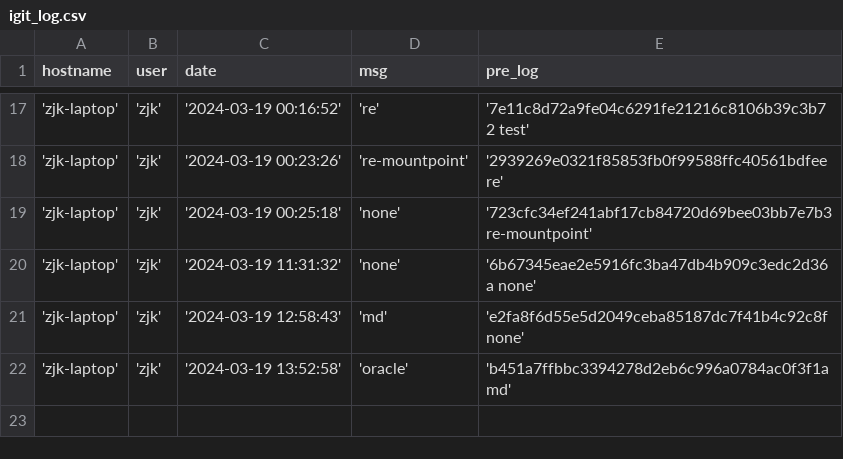
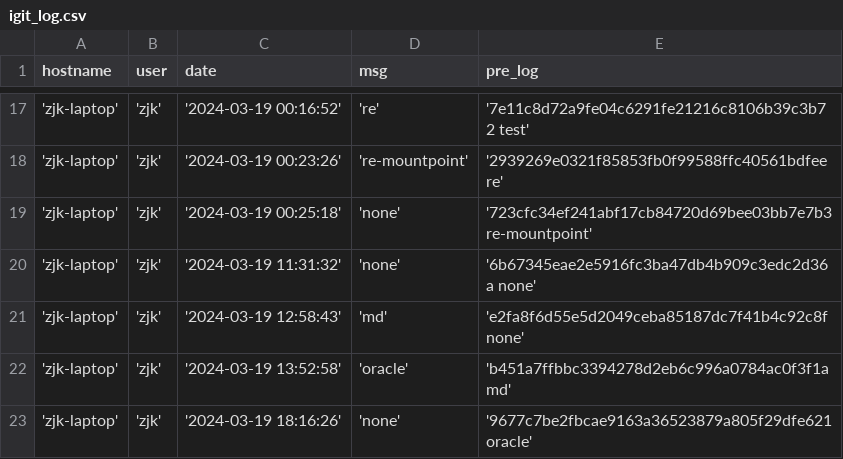
Before and after one commit to creatern/NoteBook, a CSV file: ilog/igit_log.csv, drawn as a sheet; only a part is shown, gaps mark what is left out.

```diff
--- a/ilog/igit_log.csv
+++ b/ilog/igit_log.csv
@@ -22 +22,2 @@ hostname,user,date,msg,pre_log
 'zjk-laptop','zjk','2024-03-19 13:52:58','oracle','b451a7ffbbc3394278d2eb6c996a0784ac0f3f1a md'
+'zjk-laptop','zjk','2024-03-19 18:16:26','none','9677c7be2fbcae9163a36523879a805f29dfe621 oracle'
```
Also changed, not shown: ilog/igit_log_local.csv, 1 other file.
